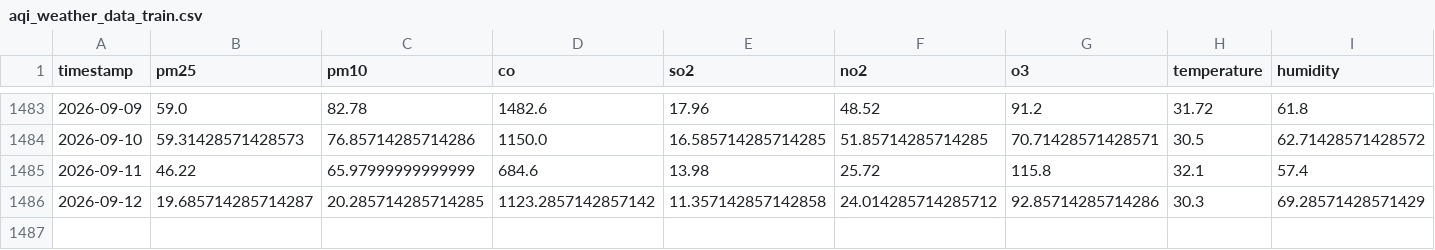
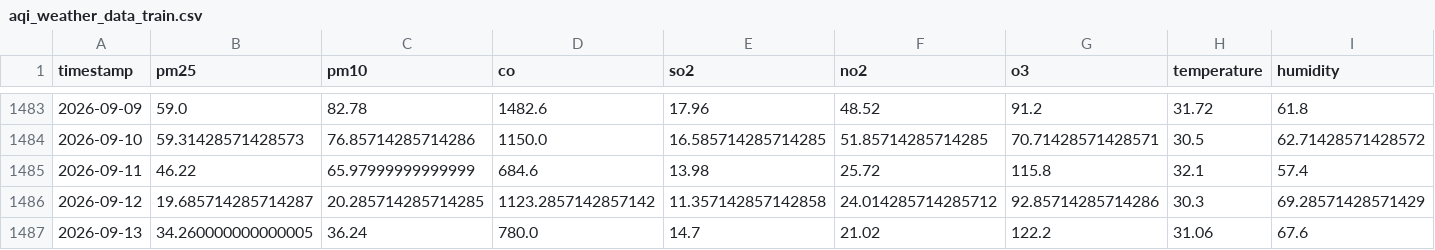
Before and after one commit to zaidzia46/AQI-Predictor, a CSV file: data/processed/aqi_weather_data_train.csv, drawn as a sheet; only a part is shown, gaps mark what is left out; rows hold the shown columns only; the diff names each change by its address in the sheet, - before the commit and + after, or states it on an @@ line.

```diff
--- a/data/processed/aqi_weather_data_train.csv
+++ b/data/processed/aqi_weather_data_train.csv
+row 1487: 2026-09-13 | 34.260000000000005 | 36.24 | 780.0 | 14.7 | 21.02 | 122.2 | 31.06 | 67.6
```
Also changed, not shown: data/processed/aqi_weather_data_features.csv, data/processed/latest_features.csv, 3 other files.
